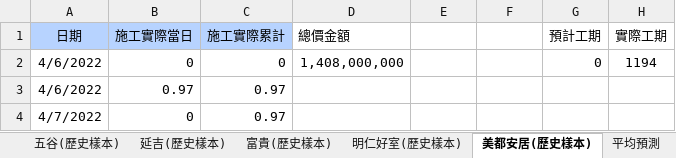
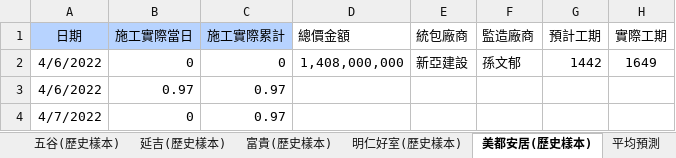
Before and after one commit to paulkuo164/project-prediction-tool-Test-, an Excel workbook: 歷史案件資料(工期+金額)改.xlsx, sheet 美都安居(歷史樣本), drawn as a sheet; only a part is shown; values as stored, in another font and other column widths than the file's, no borders; the diff names each change by its address in the sheet, - before the commit and + after, or states it on an @@ line.

```diff
--- a/歷史案件資料(工期+金額)改.xlsx (sheet 美都安居(歷史樣本))
+++ b/歷史案件資料(工期+金額)改.xlsx (sheet 美都安居(歷史樣本))
-E1: (empty)
+E1: 統包廠商
-F1: (empty)
+F1: 監造廠商
-E2 (統包廠商): (empty)
+E2 (統包廠商): 新亞建設
-F2 (監造廠商): (empty)
+F2 (監造廠商): 孫文郁
-G2 (預計工期): 0
+G2 (預計工期): 1442
-H2 (實際工期): 1194
+H2 (實際工期): 1649
```
Also changed, not shown: sheet 崇實(歷史樣本), sheet 五谷(歷史樣本), sheet 延吉(歷史樣本), sheet 富貴(歷史樣本), sheet 慈文(歷史樣本), sheet 都新(歷史樣本), 1 more sheet.
